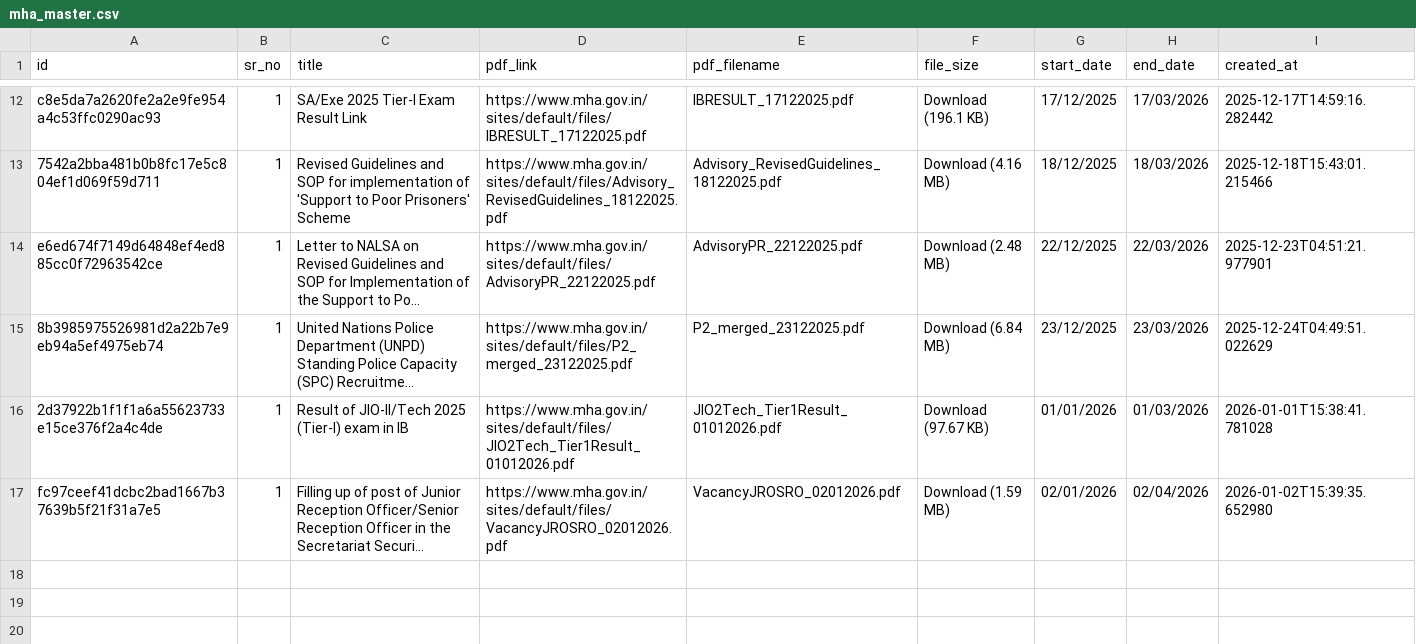
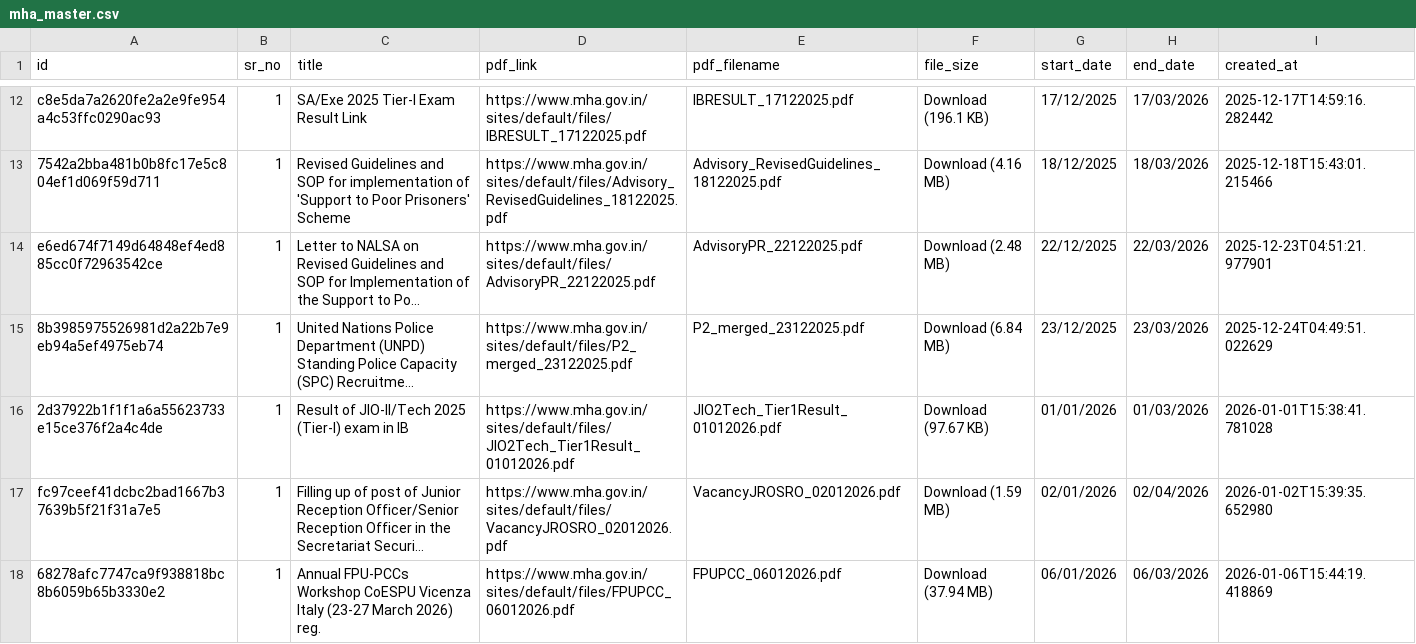
Before and after one commit to Legaltech-TL/trilegal-regulatory-updates, a CSV file: data/mha_master.csv, drawn as a sheet; only a part is shown, gaps mark what is left out; long unchanged cells end in …; the diff names each change by its address in the sheet, - before the commit and + after, or states it on an @@ line.

```diff
--- a/data/mha_master.csv
+++ b/data/mha_master.csv
+row 18: 68278afc7747ca9f938818bc8b6059b65b3330e2 | 1 | Annual FPU-PCCs Workshop CoESPU Vicenza Italy (23-27 March 2026) reg. | https://www.mha.gov.in/sites/default/files/FPUPCC_06012026.pdf | FPUPCC_06012026.pdf | Download (37.94 MB) | 06/01/2026 | 06/03/2026 | 2026-01-06T15:44:19.418869
```
Also changed, not shown: 1 other file.
